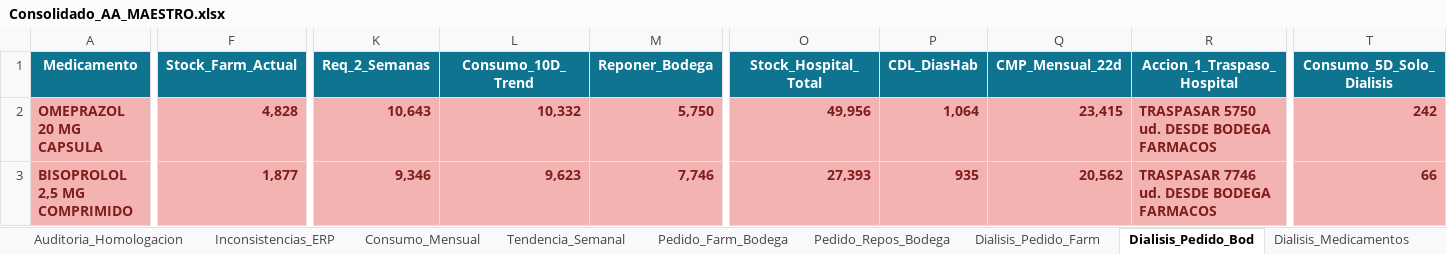
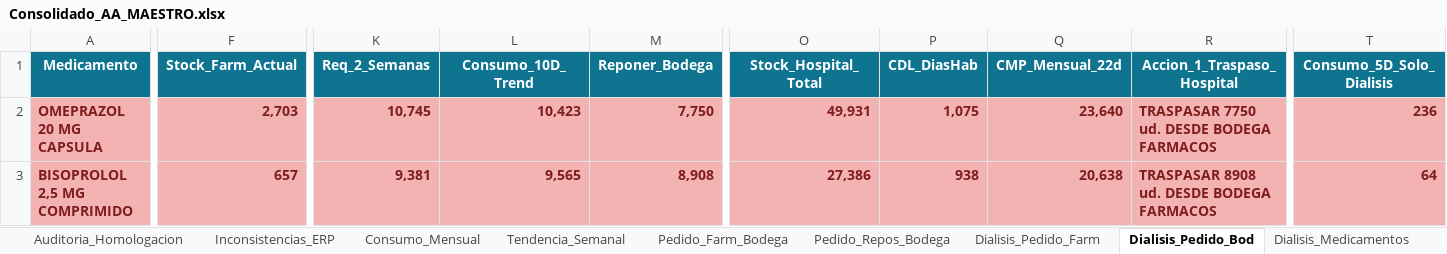
Before and after one commit to danielalfonsocc-rgb/maestro-aa-farmacia, an Excel workbook: Consolidado_AA_MAESTRO.xlsx, sheet Dialisis_Pedido_Bod, drawn as a sheet; only a part is shown, gaps mark what is left out; values as stored, in another font and other column widths than the file's, no borders; the diff covers the shown part only; the diff names each change by its address in the sheet, - before the commit and + after, or states it on an @@ line.

```diff
--- a/Consolidado_AA_MAESTRO.xlsx (sheet Dialisis_Pedido_Bod)
+++ b/Consolidado_AA_MAESTRO.xlsx (sheet Dialisis_Pedido_Bod)
-F2 (Stock_Farm_Actual): 4,828
+F2 (Stock_Farm_Actual): 2,703
-K2 (Req_2_Semanas): 10,643
+K2 (Req_2_Semanas): 10,745
-L2 (Consumo_10D_Trend): 10,332
+L2 (Consumo_10D_Trend): 10,423
-M2 (Reponer_Bodega): 5,750
+M2 (Reponer_Bodega): 7,750
-O2 (Stock_Hospital_Total): 49,956
+O2 (Stock_Hospital_Total): 49,931
-P2 (CDL_DiasHab): 1,064
+P2 (CDL_DiasHab): 1,075
-Q2 (CMP_Mensual_22d): 23,415
+Q2 (CMP_Mensual_22d): 23,640
-R2 (Accion_1_Traspaso_Hospital): TRASPASAR 5750 ud. DESDE BODEGA FARMACOS
+R2 (Accion_1_Traspaso_Hospital): TRASPASAR 7750 ud. DESDE BODEGA FARMACOS
-T2 (Consumo_5D_Solo_Dialisis): 242
+T2 (Consumo_5D_Solo_Dialisis): 236
-F3 (Stock_Farm_Actual): 1,877
+F3 (Stock_Farm_Actual): 657
-K3 (Req_2_Semanas): 9,346
+K3 (Req_2_Semanas): 9,381
-L3 (Consumo_10D_Trend): 9,623
+L3 (Consumo_10D_Trend): 9,565
-M3 (Reponer_Bodega): 7,746
+M3 (Reponer_Bodega): 8,908
-O3 (Stock_Hospital_Total): 27,393
+O3 (Stock_Hospital_Total): 27,386
-P3 (CDL_DiasHab): 935
+P3 (CDL_DiasHab): 938
-Q3 (CMP_Mensual_22d): 20,562
+Q3 (CMP_Mensual_22d): 20,638
-R3 (Accion_1_Traspaso_Hospital): TRASPASAR 7746 ud. DESDE BODEGA FARMACOS
+R3 (Accion_1_Traspaso_Hospital): TRASPASAR 8908 ud. DESDE BODEGA FARMACOS
-T3 (Consumo_5D_Solo_Dialisis): 66
+T3 (Consumo_5D_Solo_Dialisis): 64
```
Also changed, not shown: 16 added rows, 17 removed rows, 225 edited cells and cell formats elsewhere in this sheet, sheet Pedido_Repos_Bodega, sheet Pedido_Farm_Bodega, sheet SGLI_Estres, sheet Reposicion_5D, sheet Tendencia_Semanal, sheet Consumo_Mensual, 13 more sheets, Resumen_Pedidos_AA.xlsx, 1 other file.
